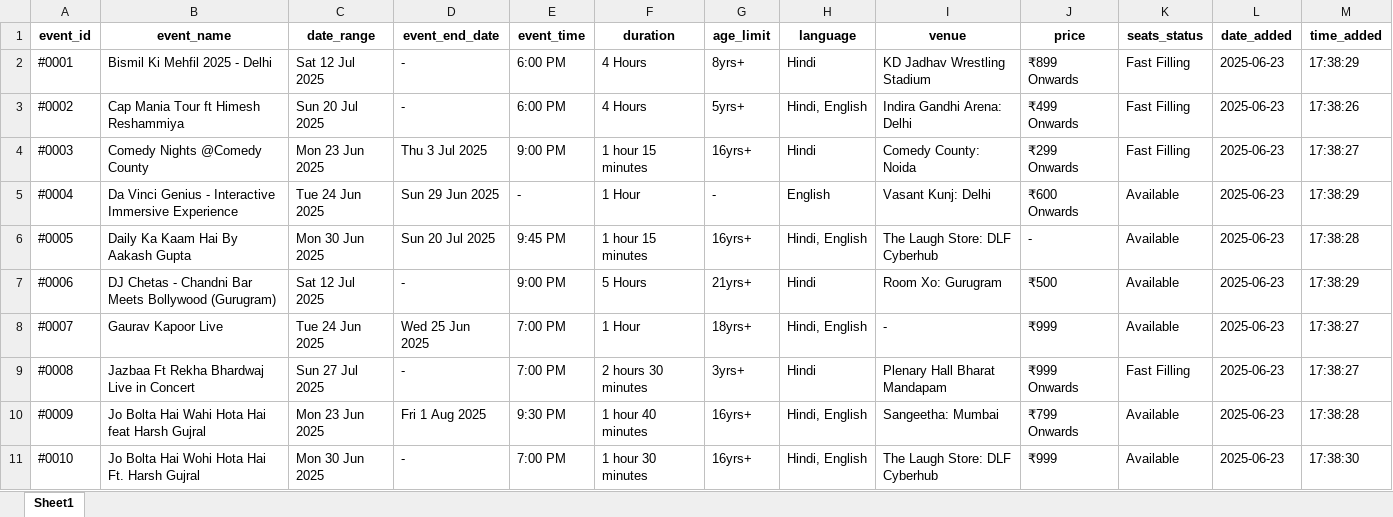
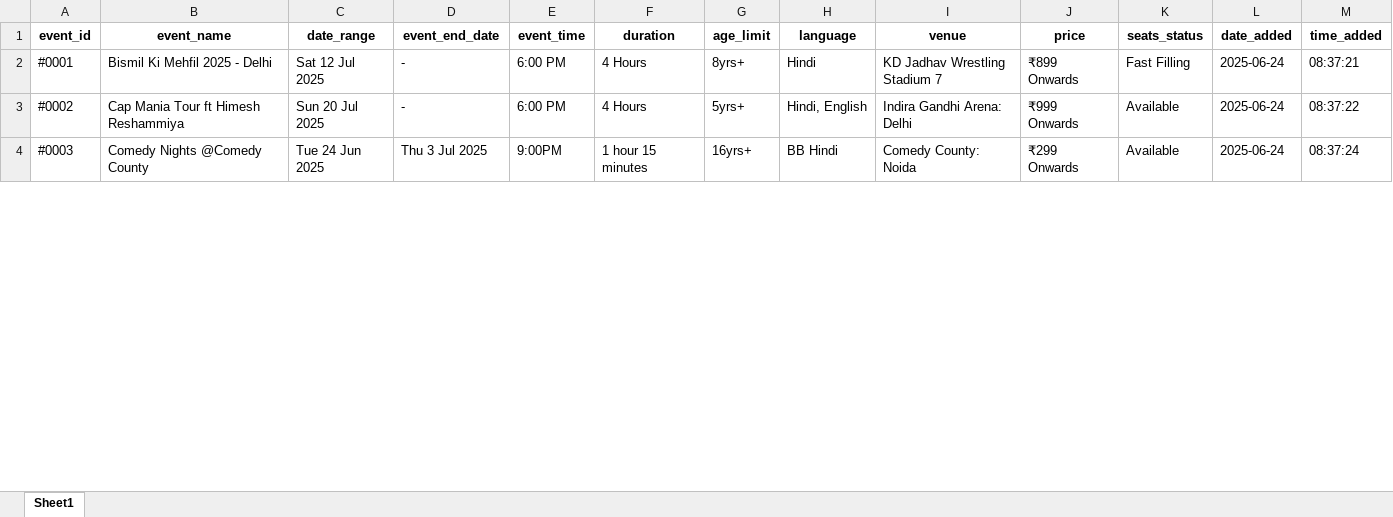
Before and after one commit to krishgoyal0/BMS_scrapper_ncr, an Excel workbook: events.xlsx, sheet Sheet1, drawn as a sheet; only a part is shown; values as stored, in another font and other column widths than the file's, no borders; the diff covers the shown part only; the diff names each change by its address in the sheet, - before the commit and + after, or states it on an @@ line.

```diff
--- a/events.xlsx (sheet Sheet1)
+++ b/events.xlsx (sheet Sheet1)
-I2 (venue): KD Jadhav Wrestling Stadium
+I2 (venue): KD Jadhav Wrestling Stadium 7
-L2:L4 (date_added): 2025-06-23
+L2:L4 (date_added): 2025-06-24
-M2 (time_added): 17:38:29
+M2 (time_added): 08:37:21
-J3 (price): ₹499 Onwards
+J3 (price): ₹999 Onwards
-K3:K4 (seats_status): Fast Filling
+K3:K4 (seats_status): Available
-M3 (time_added): 17:38:26
+M3 (time_added): 08:37:22
-C4 (date_range): Mon 23 Jun 2025
+C4 (date_range): Tue 24 Jun 2025
-E4 (event_time): 9:00 PM
+E4 (event_time): 9:00PM
-H4 (language): Hindi
+H4 (language): BB Hindi
-M4 (time_added): 17:38:27
+M4 (time_added): 08:37:24
-row 5: #0004 | Da Vinci Genius - Interactive Immersive Experience | Tue 24 Jun 2025 | Sun 29 Jun 2025 | - | 1 Hour | - | English | Vasant Kunj: Delhi | ₹600 Onwards | Available | 2025-06-23 | 17:38:29
-row 6: #0005 | Daily Ka Kaam Hai By Aakash Gupta | Mon 30 Jun 2025 | Sun 20 Jul 2025 | 9:45 PM | 1 hour 15 minutes | 16yrs+ | Hindi, English | The Laugh Store: DLF Cyberhub | - | Available | 2025-06-23 | 17:38:28
-row 7: #0006 | DJ Chetas - Chandni Bar Meets Bollywood (Gurugram) | Sat 12 Jul 2025 | - | 9:00 PM | 5 Hours | 21yrs+ | Hindi | Room Xo: Gurugram | ₹500 | Available | 2025-06-23 | 17:38:29
-row 8: #0007 | Gaurav Kapoor Live | Tue 24 Jun 2025 | Wed 25 Jun 2025 | 7:00 PM | 1 Hour | 18yrs+ | Hindi, English | - | ₹999 | Available | 2025-06-23 | 17:38:27
-row 9: #0008 | Jazbaa Ft Rekha Bhardwaj Live in Concert | Sun 27 Jul 2025 | - | 7:00 PM | 2 hours 30 minutes | 3yrs+ | Hindi | Plenary Hall Bharat Mandapam | ₹999 Onwards | Fast Filling | 2025-06-23 | 17:38:27
-row 10: #0009 | Jo Bolta Hai Wahi Hota Hai feat Harsh Gujral | Mon 23 Jun 2025 | Fri 1 Aug 2025 | 9:30 PM | 1 hour 40 minutes | 16yrs+ | Hindi, English | Sangeetha: Mumbai | ₹799 Onwards | Available | 2025-06-23 | 17:38:28
-row 11: #0010 | Jo Bolta Hai Wohi Hota Hai Ft. Harsh Gujral | Mon 30 Jun 2025 | - | 7:00 PM | 1 hour 30 minutes | 16yrs+ | Hindi, English | The Laugh Store: DLF Cyberhub | ₹999 | Available | 2025-06-23 | 17:38:30
```
Also changed, not shown: 7 removed rows and 11 edited cells elsewhere in this sheet, 8 other files.
